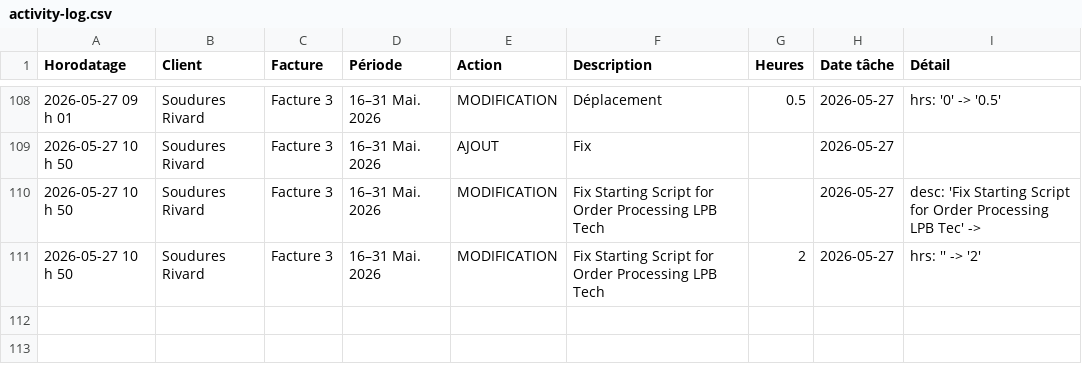
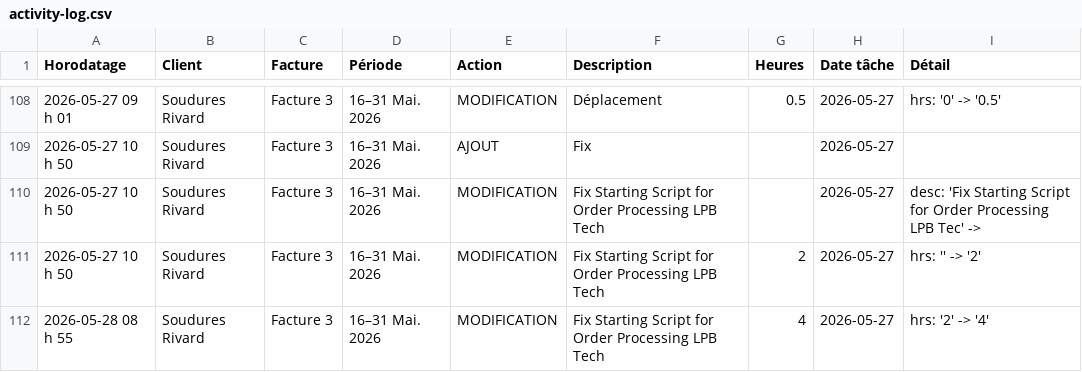
Before and after one commit to kchaouche17/billing-app, a CSV file: soudures-rivard/logs/activity-log.csv, drawn as a sheet; only a part is shown, gaps mark what is left out; the diff names each change by its address in the sheet, - before the commit and + after, or states it on an @@ line.

Commit message:
Activity log: 1 event

```diff
--- a/soudures-rivard/logs/activity-log.csv
+++ b/soudures-rivard/logs/activity-log.csv
+row 112: 2026-05-28 08 h 55 | Soudures Rivard | Facture 3 | 16–31 Mai. 2026 | MODIFICATION | Fix Starting Script for Order Processing LPB Tech | 4 | 2026-05-27 | hrs: '2' -> '4'
```
